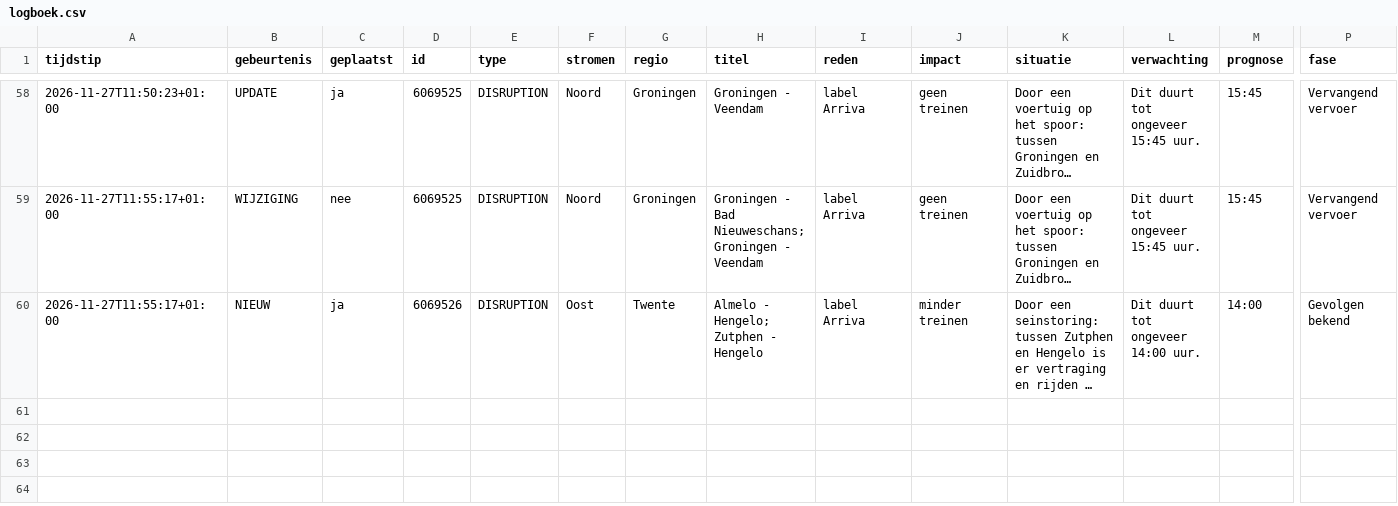
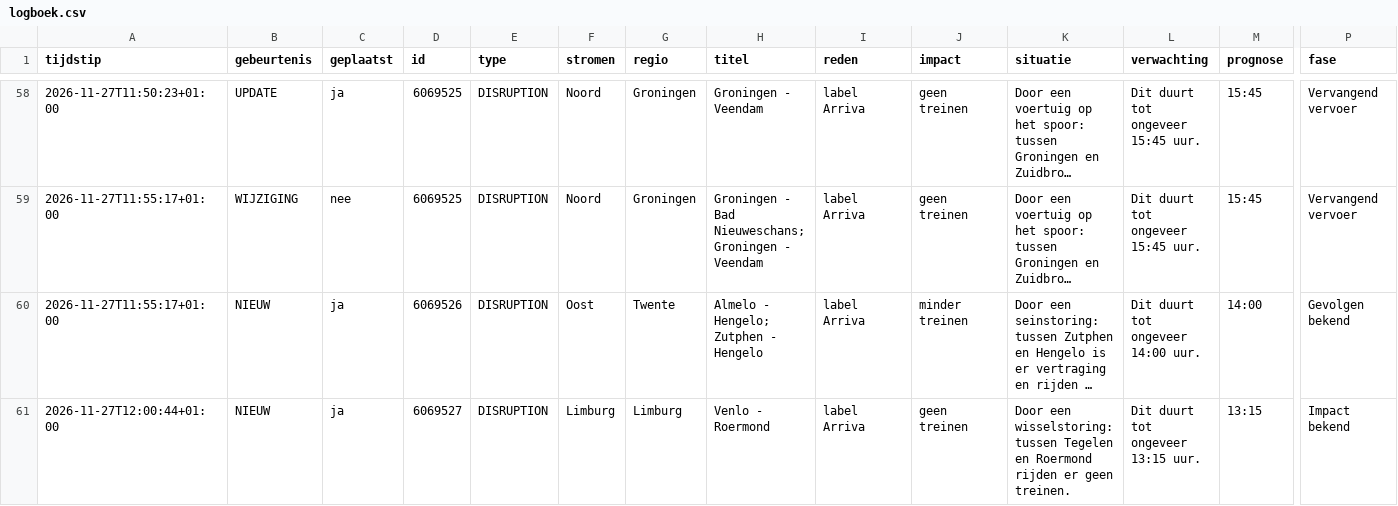
Before and after one commit to ongepland/storingsalert-noord, a CSV file: data/logboek.csv, drawn as a sheet; only a part is shown, gaps mark what is left out; long unchanged cells end in …; rows hold the shown columns only; the diff covers the shown part only; the diff names each change by its address in the sheet, - before the commit and + after, or states it on an @@ line.

```diff
--- a/data/logboek.csv
+++ b/data/logboek.csv
+row 61: 2026-11-27T12:00:44+01:00 | NIEUW | ja | 6069527 | DISRUPTION | Limburg | Limburg | Venlo - Roermond | label Arriva | geen treinen | Door een wisselstoring: tussen Tegelen en Roermond rijden er geen treinen. | Dit duurt tot ongeveer 13:15 uur. | 13:15 | Impact bekend
```
Also changed, not shown: 1 added row elsewhere in this file, 1 other file.
